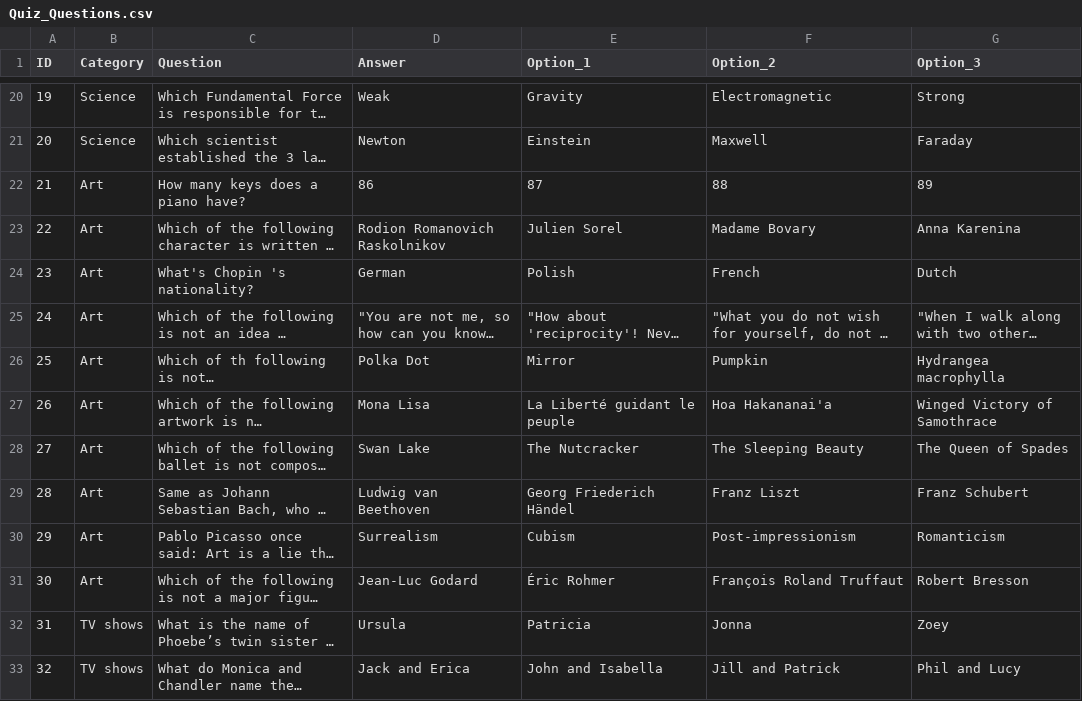
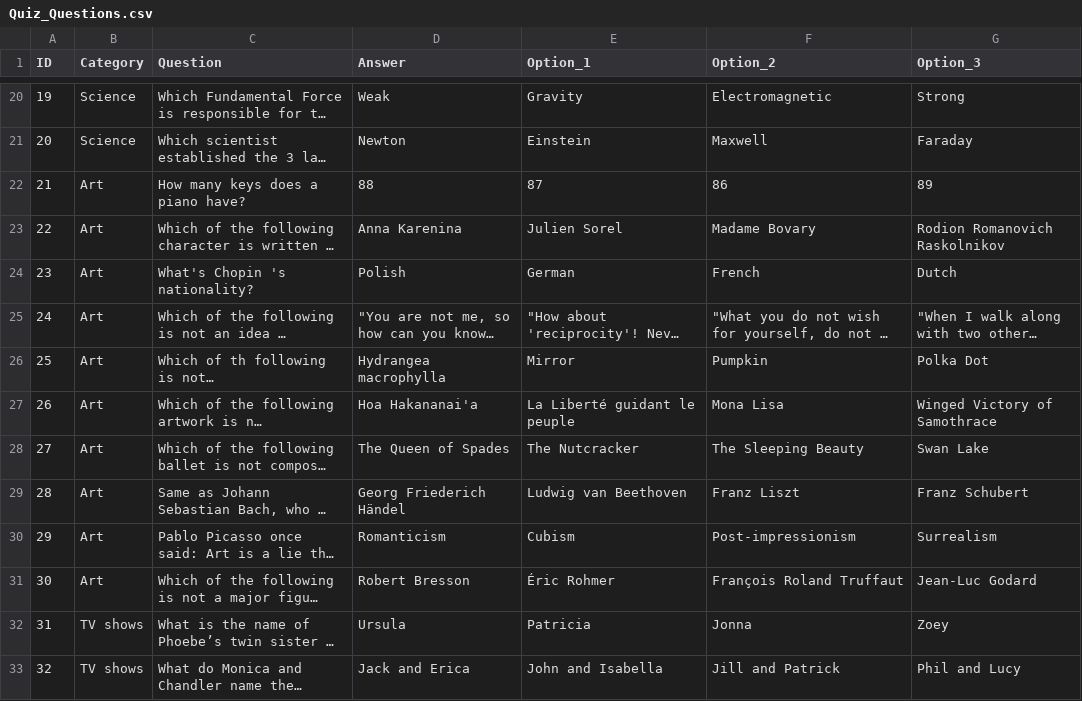
Before and after one commit to dmakius/KnowItAll-cs673, a CSV file: app/Quiz_Questions.csv, drawn as a sheet; only a part is shown, gaps mark what is left out; long unchanged cells end in …; the diff covers the shown part only; the diff names each change by its address in the sheet, - before the commit and + after, or states it on an @@ line.

```diff
--- a/app/Quiz_Questions.csv
+++ b/app/Quiz_Questions.csv
-D22 (Answer): 86
+D22 (Answer): 88
-F22 (Option_2): 88
+F22 (Option_2): 86
-D23 (Answer): Rodion Romanovich Raskolnikov
+D23 (Answer): Anna Karenina
-G23 (Option_3): Anna Karenina
+G23 (Option_3): Rodion Romanovich Raskolnikov
-D24 (Answer): German
+D24 (Answer): Polish
-E24 (Option_1): Polish
+E24 (Option_1): German
-D26 (Answer): Polka Dot
+D26 (Answer): Hydrangea macrophylla
-G26 (Option_3): Hydrangea macrophylla
+G26 (Option_3): Polka Dot
-D27 (Answer): Mona Lisa
+D27 (Answer): Hoa Hakananai'a
-F27 (Option_2): Hoa Hakananai'a
+F27 (Option_2): Mona Lisa
-D28 (Answer): Swan Lake
+D28 (Answer): The Queen of Spades
-G28 (Option_3): The Queen of Spades
+G28 (Option_3): Swan Lake
-D29 (Answer): Ludwig van Beethoven
+D29 (Answer): Georg Friederich Händel
-E29 (Option_1): Georg Friederich Händel
+E29 (Option_1): Ludwig van Beethoven
-D30 (Answer): Surrealism
+D30 (Answer): Romanticism
-G30 (Option_3): Romanticism
+G30 (Option_3): Surrealism
-D31 (Answer): Jean-Luc Godard
+D31 (Answer): Robert Bresson
-G31 (Option_3): Robert Bresson
+G31 (Option_3): Jean-Luc Godard
```
Also changed, not shown: 20 added rows elsewhere in this file, 5 other files.
